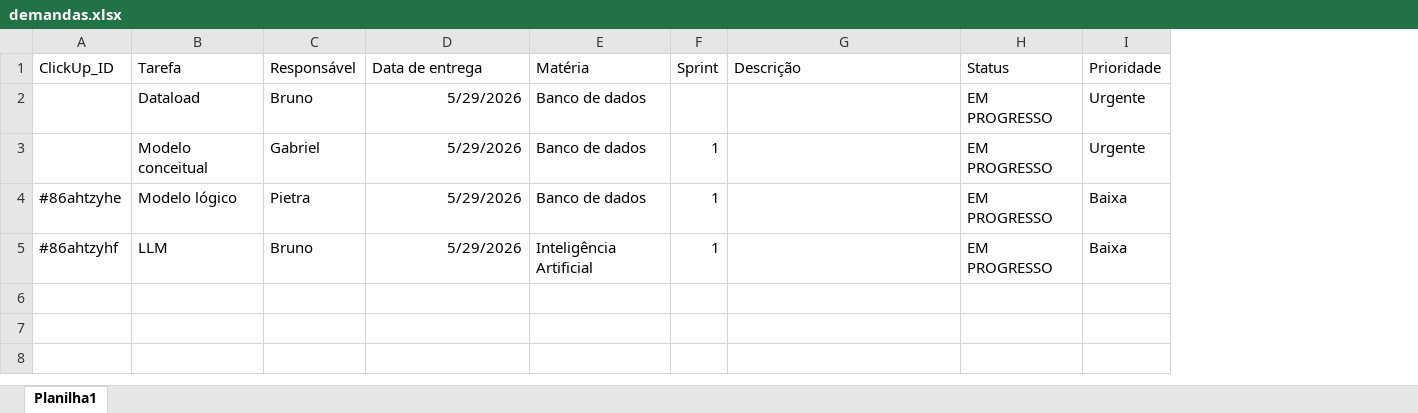
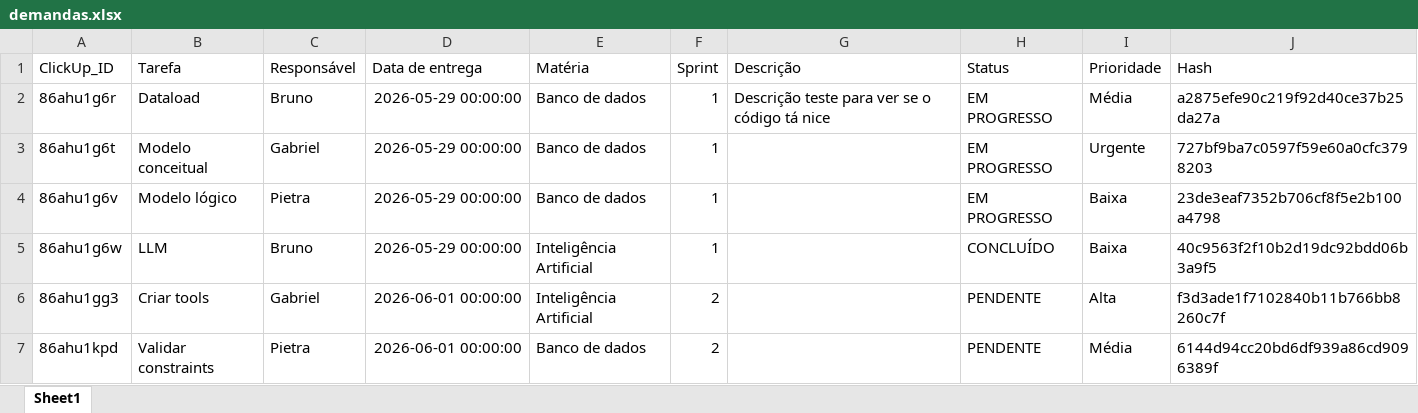
Before and after one commit to samuelpimentah/sheets_automation, an Excel workbook: demandas.xlsx, sheet Sheet1, drawn as a sheet; values as stored, in another font and other column widths than the file's, no borders; the diff names each change by its address in the sheet, - before the commit and + after, or states it on an @@ line.

Commit message:
feat: adicionando lógica para atualizar tasks já criadas

```diff
--- a/demandas.xlsx (sheet Sheet1)
+++ b/demandas.xlsx (sheet Sheet1)
-sheet tab: Planilha1
+sheet tab: Sheet1
+column J (Hash), rows 2-5: a2875efe90c219f92d40ce37b25da27a | 727bf9ba7c0597f59e60a0cfc3798203 | 23de3eaf7352b706cf8f5e2b100a4798 | 40c9563f2f10b2d19dc92bdd06b3a9f5
-A2 (ClickUp_ID): (empty)
+A2 (ClickUp_ID): 86ahu1g6r
-D2:D5 (Data de entrega): 5/29/2026
+D2:D5 (Data de entrega): 2026-05-29 00:00:00
-F2 (Sprint): (empty)
+F2 (Sprint): 1
-G2 (Descrição): (empty)
+G2 (Descrição): Descrição teste para ver se o código tá nice
-I2 (Prioridade): Urgente
+I2 (Prioridade): Média
-A3 (ClickUp_ID): (empty)
+A3 (ClickUp_ID): 86ahu1g6t
-A4 (ClickUp_ID): #86ahtzyhe
+A4 (ClickUp_ID): 86ahu1g6v
-A5 (ClickUp_ID): #86ahtzyhf
+A5 (ClickUp_ID): 86ahu1g6w
-H5 (Status): EM PROGRESSO
+H5 (Status): CONCLUÍDO
+row 6: 86ahu1gg3 | Criar tools | Gabriel | 2026-06-01 00:00:00 | Inteligência Artificial | 2 |  | PENDENTE | Alta | f3d3ade1f7102840b11b766bb8260c7f
+row 7: 86ahu1kpd | Validar constraints | Pietra | 2026-06-01 00:00:00 | Banco de dados | 2 |  | PENDENTE | Média | 6144d94cc20bd6df939a86cd9096389f
```
Also changed, not shown: 4 other files.
